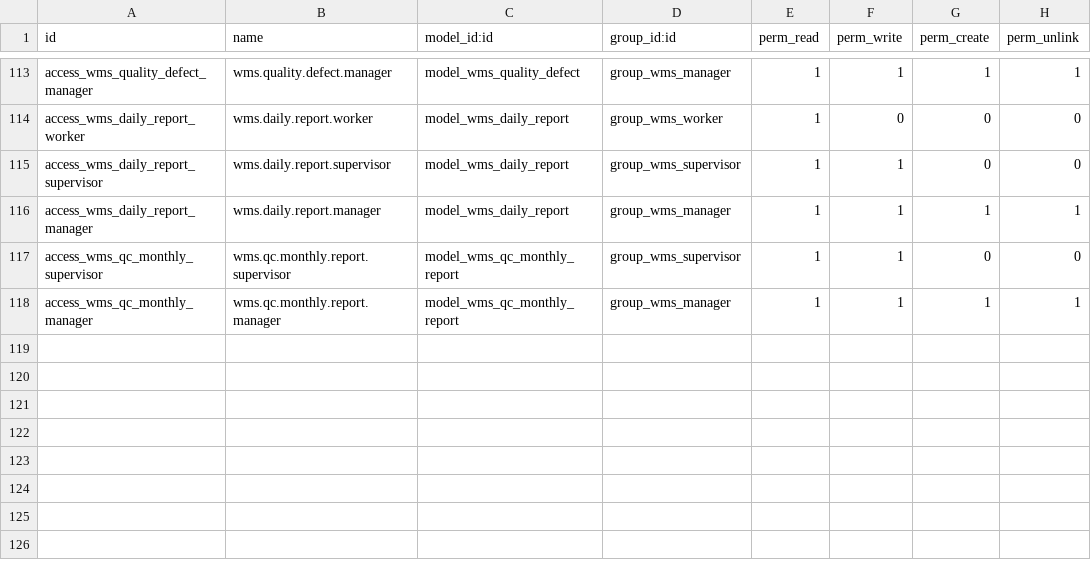
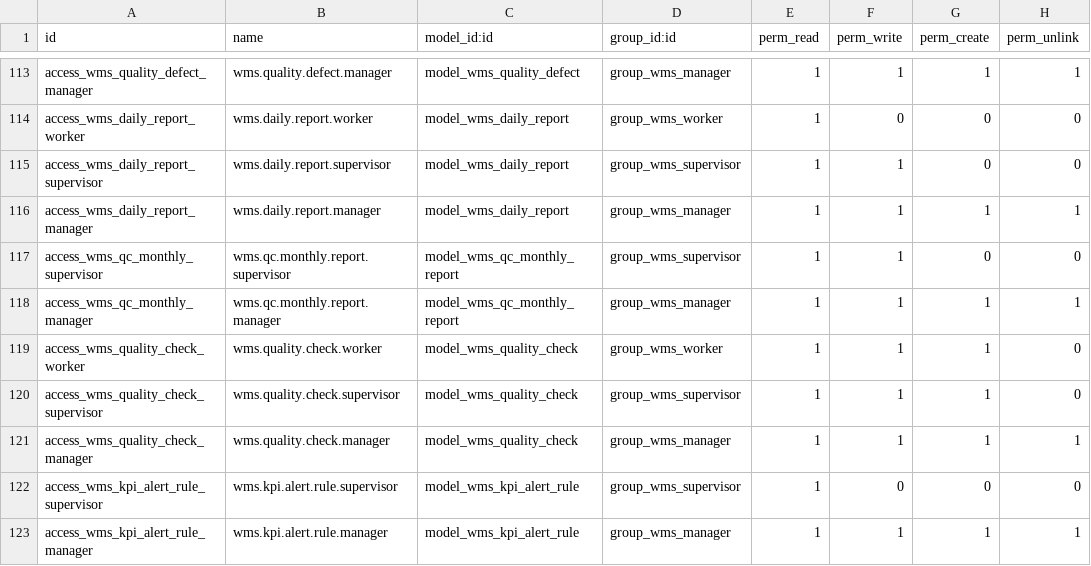
Before and after one commit to samuny2329/kob-wms-addon, a CSV file: security/ir.model.access.csv, drawn as a sheet; only a part is shown, gaps mark what is left out; the diff names each change by its address in the sheet, - before the commit and + after, or states it on an @@ line.

```diff
--- a/security/ir.model.access.csv
+++ b/security/ir.model.access.csv
+row 119: access_wms_quality_check_worker | wms.quality.check.worker | model_wms_quality_check | group_wms_worker | 1 | 1 | 1 | 0
+row 120: access_wms_quality_check_supervisor | wms.quality.check.supervisor | model_wms_quality_check | group_wms_supervisor | 1 | 1 | 1 | 0
+row 121: access_wms_quality_check_manager | wms.quality.check.manager | model_wms_quality_check | group_wms_manager | 1 | 1 | 1 | 1
+row 122: access_wms_kpi_alert_rule_supervisor | wms.kpi.alert.rule.supervisor | model_wms_kpi_alert_rule | group_wms_supervisor | 1 | 0 | 0 | 0
+row 123: access_wms_kpi_alert_rule_manager | wms.kpi.alert.rule.manager | model_wms_kpi_alert_rule | group_wms_manager | 1 | 1 | 1 | 1
```
Also changed, not shown: 11 other files.
